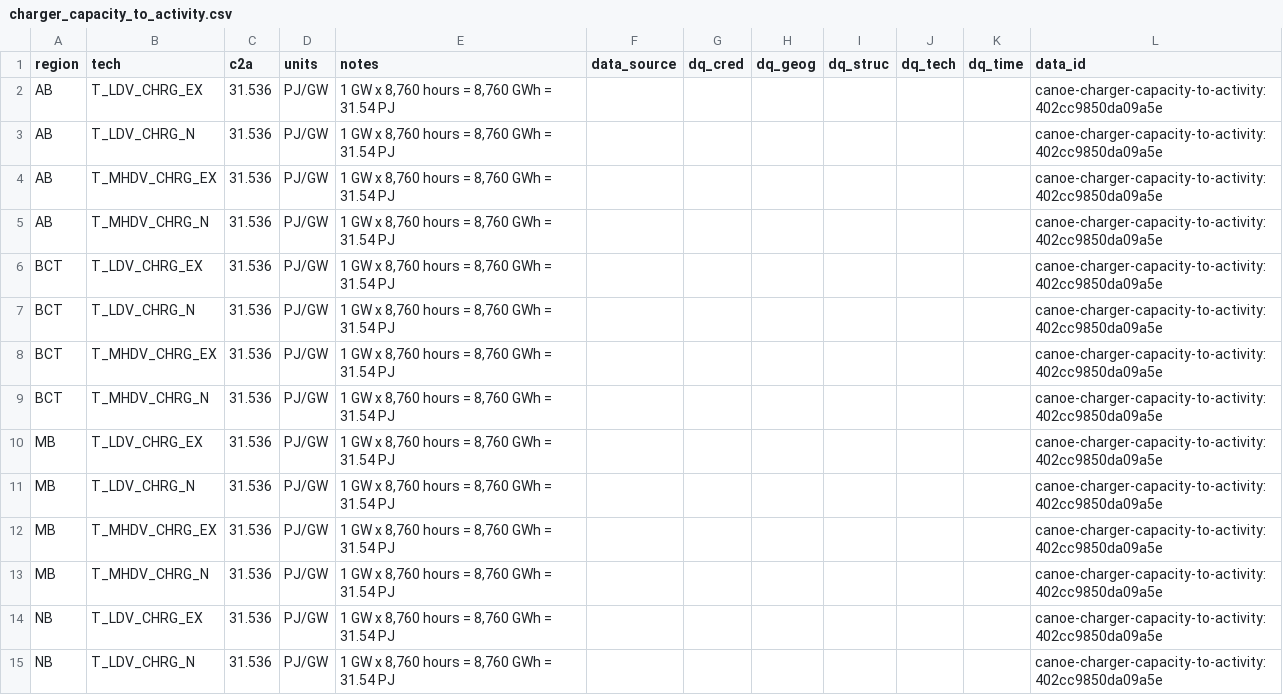
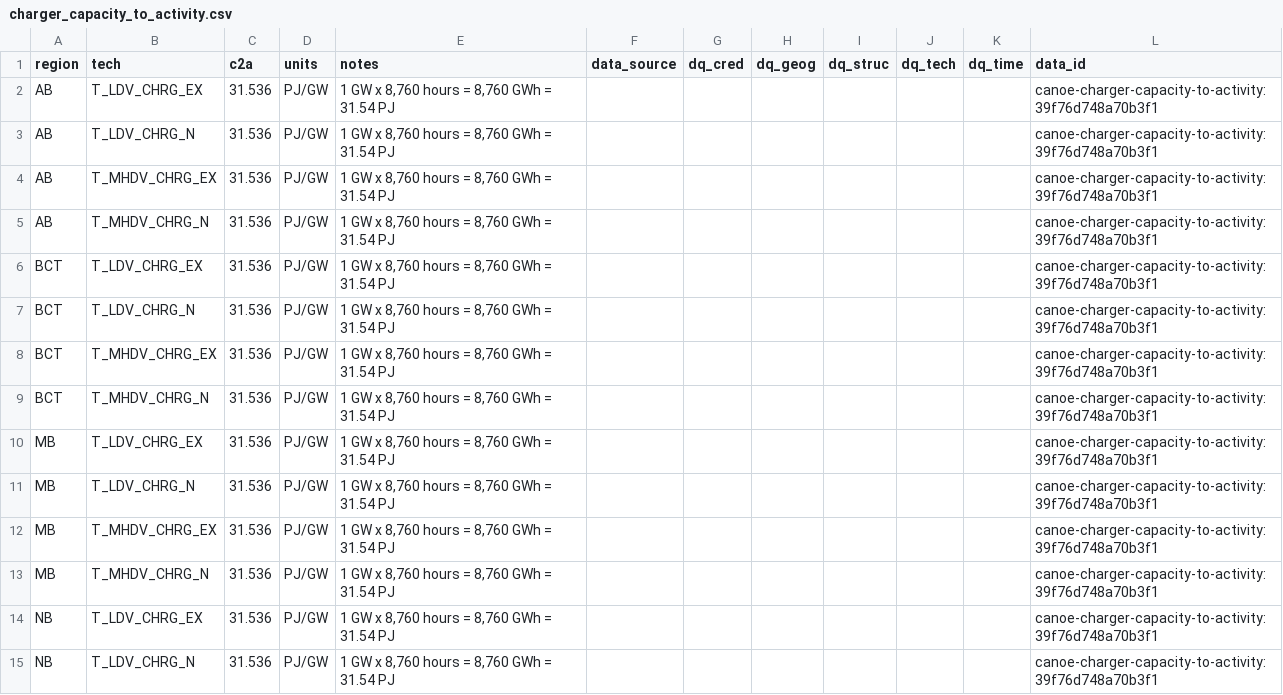
Before and after one commit to CANOE-main/canoe-transportation, a CSV file: inputs/2_processed/ev_chargers/charger_capacity_to_activity.csv, drawn as a sheet; only a part is shown; the diff covers the shown part only.

```diff
--- a/inputs/2_processed/ev_chargers/charger_capacity_to_activity.csv
+++ b/inputs/2_processed/ev_chargers/charger_capacity_to_activity.csv
@@ -1,15 +1,15 @@
 region,tech,c2a,units,notes,data_source,dq_cred,dq_geog,dq_struc,dq_tech,dq_time,data_id
-AB,T_LDV_CHRG_EX,31.536,PJ/GW,"1 GW x 8,760 hours = 8,760 GWh = 31.54 PJ",,,,,,,canoe-charger-capacity-to-activity:402cc9850da09a5e
-AB,T_LDV_CHRG_N,31.536,PJ/GW,"1 GW x 8,760 hours = 8,760 GWh = 31.54 PJ",,,,,,,canoe-charger-capacity-to-activity:402cc9850da09a5e
-AB,T_MHDV_CHRG_EX,31.536,PJ/GW,"1 GW x 8,760 hours = 8,760 GWh = 31.54 PJ",,,,,,,canoe-charger-capacity-to-activity:402cc9850da09a5e
-AB,T_MHDV_CHRG_N,31.536,PJ/GW,"1 GW x 8,760 hours = 8,760 GWh = 31.54 PJ",,,,,,,canoe-charger-capacity-to-activity:402cc9850da09a5e
-BCT,T_LDV_CHRG_EX,31.536,PJ/GW,"1 GW x 8,760 hours = 8,760 GWh = 31.54 PJ",,,,,,,canoe-charger-capacity-to-activity:402cc9850da09a5e
-BCT,T_LDV_CHRG_N,31.536,PJ/GW,"1 GW x 8,760 hours = 8,760 GWh = 31.54 PJ",,,,,,,canoe-charger-capacity-to-activity:402cc9850da09a5e
-BCT,T_MHDV_CHRG_EX,31.536,PJ/GW,"1 GW x 8,760 hours = 8,760 GWh = 31.54 PJ",,,,,,,canoe-charger-capacity-to-activity:402cc9850da09a5e
-BCT,T_MHDV_CHRG_N,31.536,PJ/GW,"1 GW x 8,760 hours = 8,760 GWh = 31.54 PJ",,,,,,,canoe-charger-capacity-to-activity:402cc9850da09a5e
-MB,T_LDV_CHRG_EX,31.536,PJ/GW,"1 GW x 8,760 hours = 8,760 GWh = 31.54 PJ",,,,,,,canoe-charger-capacity-to-activity:402cc9850da09a5e
-MB,T_LDV_CHRG_N,31.536,PJ/GW,"1 GW x 8,760 hours = 8,760 GWh = 31.54 PJ",,,,,,,canoe-charger-capacity-to-activity:402cc9850da09a5e
-MB,T_MHDV_CHRG_EX,31.536,PJ/GW,"1 GW x 8,760 hours = 8,760 GWh = 31.54 PJ",,,,,,,canoe-charger-capacity-to-activity:402cc9850da09a5e
-MB,T_MHDV_CHRG_N,31.536,PJ/GW,"1 GW x 8,760 hours = 8,760 GWh = 31.54 PJ",,,,,,,canoe-charger-capacity-to-activity:402cc9850da09a5e
-NB,T_LDV_CHRG_EX,31.536,PJ/GW,"1 GW x 8,760 hours = 8,760 GWh = 31.54 PJ",,,,,,,canoe-charger-capacity-to-activity:402cc9850da09a5e
-NB,T_LDV_CHRG_N,31.536,PJ/GW,"1 GW x 8,760 hours = 8,760 GWh = 31.54 PJ",,,,,,,canoe-charger-capacity-to-activity:402cc9850da09a5e
+AB,T_LDV_CHRG_EX,31.536,PJ/GW,"1 GW x 8,760 hours = 8,760 GWh = 31.54 PJ",,,,,,,canoe-charger-capacity-to-activity:39f76d748a70b3f1
+AB,T_LDV_CHRG_N,31.536,PJ/GW,"1 GW x 8,760 hours = 8,760 GWh = 31.54 PJ",,,,,,,canoe-charger-capacity-to-activity:39f76d748a70b3f1
+AB,T_MHDV_CHRG_EX,31.536,PJ/GW,"1 GW x 8,760 hours = 8,760 GWh = 31.54 PJ",,,,,,,canoe-charger-capacity-to-activity:39f76d748a70b3f1
+AB,T_MHDV_CHRG_N,31.536,PJ/GW,"1 GW x 8,760 hours = 8,760 GWh = 31.54 PJ",,,,,,,canoe-charger-capacity-to-activity:39f76d748a70b3f1
+BCT,T_LDV_CHRG_EX,31.536,PJ/GW,"1 GW x 8,760 hours = 8,760 GWh = 31.54 PJ",,,,,,,canoe-charger-capacity-to-activity:39f76d748a70b3f1
+BCT,T_LDV_CHRG_N,31.536,PJ/GW,"1 GW x 8,760 hours = 8,760 GWh = 31.54 PJ",,,,,,,canoe-charger-capacity-to-activity:39f76d748a70b3f1
+BCT,T_MHDV_CHRG_EX,31.536,PJ/GW,"1 GW x 8,760 hours = 8,760 GWh = 31.54 PJ",,,,,,,canoe-charger-capacity-to-activity:39f76d748a70b3f1
+BCT,T_MHDV_CHRG_N,31.536,PJ/GW,"1 GW x 8,760 hours = 8,760 GWh = 31.54 PJ",,,,,,,canoe-charger-capacity-to-activity:39f76d748a70b3f1
+MB,T_LDV_CHRG_EX,31.536,PJ/GW,"1 GW x 8,760 hours = 8,760 GWh = 31.54 PJ",,,,,,,canoe-charger-capacity-to-activity:39f76d748a70b3f1
+MB,T_LDV_CHRG_N,31.536,PJ/GW,"1 GW x 8,760 hours = 8,760 GWh = 31.54 PJ",,,,,,,canoe-charger-capacity-to-activity:39f76d748a70b3f1
+MB,T_MHDV_CHRG_EX,31.536,PJ/GW,"1 GW x 8,760 hours = 8,760 GWh = 31.54 PJ",,,,,,,canoe-charger-capacity-to-activity:39f76d748a70b3f1
+MB,T_MHDV_CHRG_N,31.536,PJ/GW,"1 GW x 8,760 hours = 8,760 GWh = 31.54 PJ",,,,,,,canoe-charger-capacity-to-activity:39f76d748a70b3f1
+NB,T_LDV_CHRG_EX,31.536,PJ/GW,"1 GW x 8,760 hours = 8,760 GWh = 31.54 PJ",,,,,,,canoe-charger-capacity-to-activity:39f76d748a70b3f1
+NB,T_LDV_CHRG_N,31.536,PJ/GW,"1 GW x 8,760 hours = 8,760 GWh = 31.54 PJ",,,,,,,canoe-charger-capacity-to-activity:39f76d748a70b3f1
```
Also changed, not shown: 26 edited cells elsewhere in this file, inputs/2_processed/ev_chargers/charger_existing_capacity.csv, inputs/2_processed/ev_chargers/charger_limit_annual_capacity_factor.csv, 23 other files.
